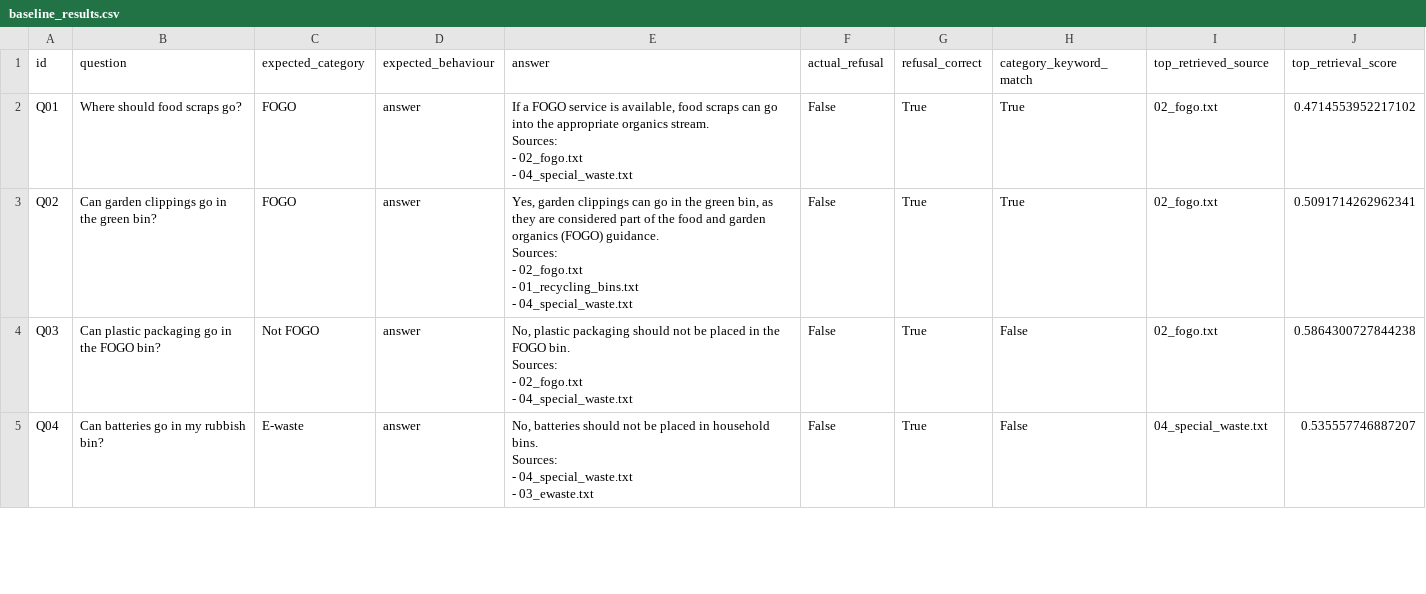
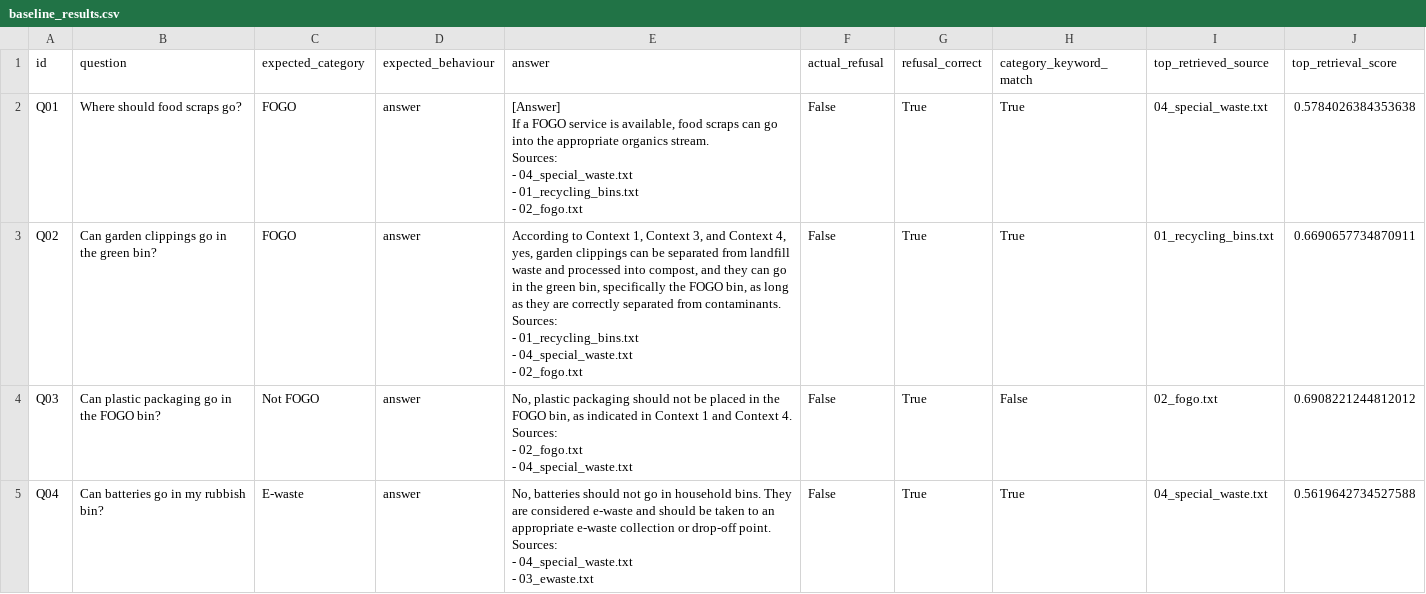
Before and after one commit to rohitpkurup/WIL-26-RAG-Waste-Sorting-, a CSV file: results/baseline_results.csv, drawn as a sheet; only a part is shown; the diff covers the shown part only.

Commit message:
100% refusal accuracy, 60% category keyword match (with one run showing 53.3% due to minor non-deterministic LLM output variance).
Adopt chunk_size=350, top_k=5 based on comparison experiment; final baseline 100% refusal accuracy, 60% keyword match

```diff
--- a/results/baseline_results.csv
+++ b/results/baseline_results.csv
@@ -1,22 +1,24 @@
 id,question,expected_category,expected_behaviour,answer,actual_refusal,refusal_correct,category_keyword_match,top_retrieved_source,top_retrieval_score
-Q01,Where should food scraps go?,FOGO,answer,"If a FOGO service is available, food scraps can go into the appropriate organics stream.
-
-Sources:
-- 02_fogo.txt
-- 04_special_waste.txt",False,True,True,02_fogo.txt,0.4714553952217102
-Q02,Can garden clippings go in the green bin?,FOGO,answer,"Yes, garden clippings can go in the green bin, as they are considered part of the food and garden organics (FOGO) guidance.
-
-Sources:
-- 02_fogo.txt
-- 01_recycling_bins.txt
-- 04_special_waste.txt",False,True,True,02_fogo.txt,0.5091714262962341
-Q03,Can plastic packaging go in the FOGO bin?,Not FOGO,answer,"No, plastic packaging should not be placed in the FOGO bin.
-
-Sources:
-- 02_fogo.txt
-- 04_special_waste.txt",False,True,False,02_fogo.txt,0.5864300727844238
-Q04,Can batteries go in my rubbish bin?,E-waste,answer,"No, batteries should not be placed in household bins.
-
-Sources:
-- 04_special_waste.txt
-- 03_ewaste.txt",False,True,False,04_special_waste.txt,0.535557746887207
+Q01,Where should food scraps go?,FOGO,answer,"[Answer]
+If a FOGO service is available, food scraps can go into the appropriate organics stream.
+
+Sources:
+- 04_special_waste.txt
+- 01_recycling_bins.txt
+- 02_fogo.txt",False,True,True,04_special_waste.txt,0.5784026384353638
+Q02,Can garden clippings go in the green bin?,FOGO,answer,"According to Context 1, Context 3, and Context 4, yes, garden clippings can be separated from landfill waste and processed into compost, and they can go in the green bin, specifically the FOGO bin, as long as they are correctly separated from contaminants.
+
+Sources:
+- 01_recycling_bins.txt
+- 04_special_waste.txt
+- 02_fogo.txt",False,True,True,01_recycling_bins.txt,0.6690657734870911
+Q03,Can plastic packaging go in the FOGO bin?,Not FOGO,answer,"No, plastic packaging should not be placed in the FOGO bin, as indicated in Context 1 and Context 4.
+
+Sources:
+- 02_fogo.txt
+- 04_special_waste.txt",False,True,False,02_fogo.txt,0.6908221244812012
+Q04,Can batteries go in my rubbish bin?,E-waste,answer,"No, batteries should not go in household bins. They are considered e-waste and should be taken to an appropriate e-waste collection or drop-off point.
+
+Sources:
+- 04_special_waste.txt
+- 03_ewaste.txt",False,True,True,04_special_waste.txt,0.5619642734527588
```
Also changed, not shown: 16 edited cells elsewhere in this file, 6 other files.
